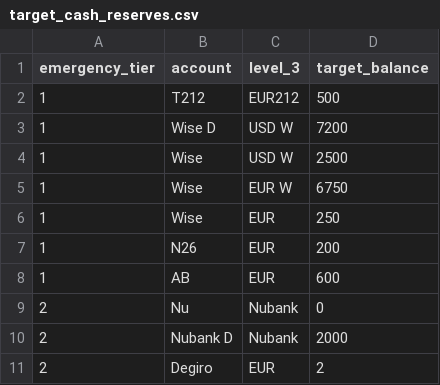
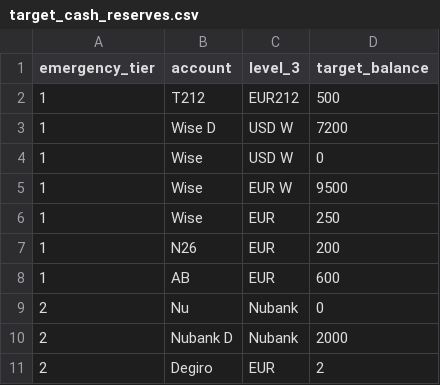
Before and after one commit to PedroDoniniLinan/FDW, a CSV file: fdw_dbt/seeds/balances/target_cash_reserves.csv, drawn as a sheet.

```diff
--- a/fdw_dbt/seeds/balances/target_cash_reserves.csv
+++ b/fdw_dbt/seeds/balances/target_cash_reserves.csv
@@ -3,4 +3,4 @@ emergency_tier,account,level_3,target_balance
 1,Wise D,USD W,7200
-1,Wise,USD W,2500
-1,Wise,EUR W,6750
+1,Wise,USD W,0
+1,Wise,EUR W,9500
 1,Wise,EUR,250
```
Also changed, not shown: fdw_dbt/seeds/balances/asset_simulated_allocations.csv, 2 other files.
